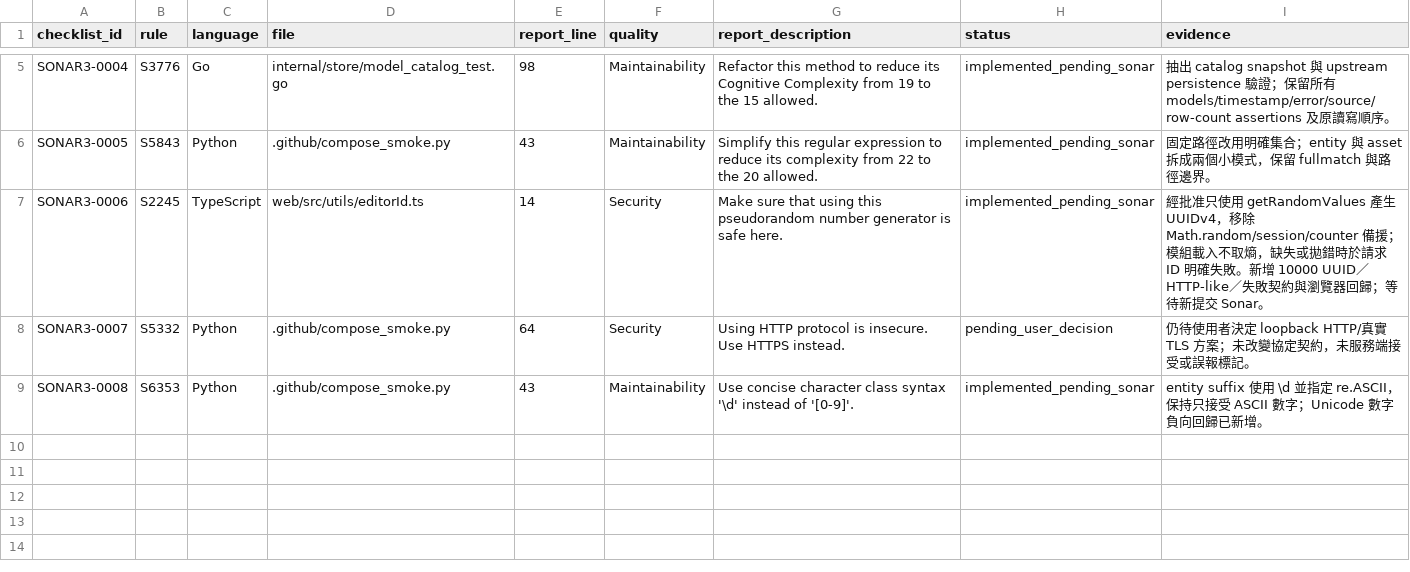
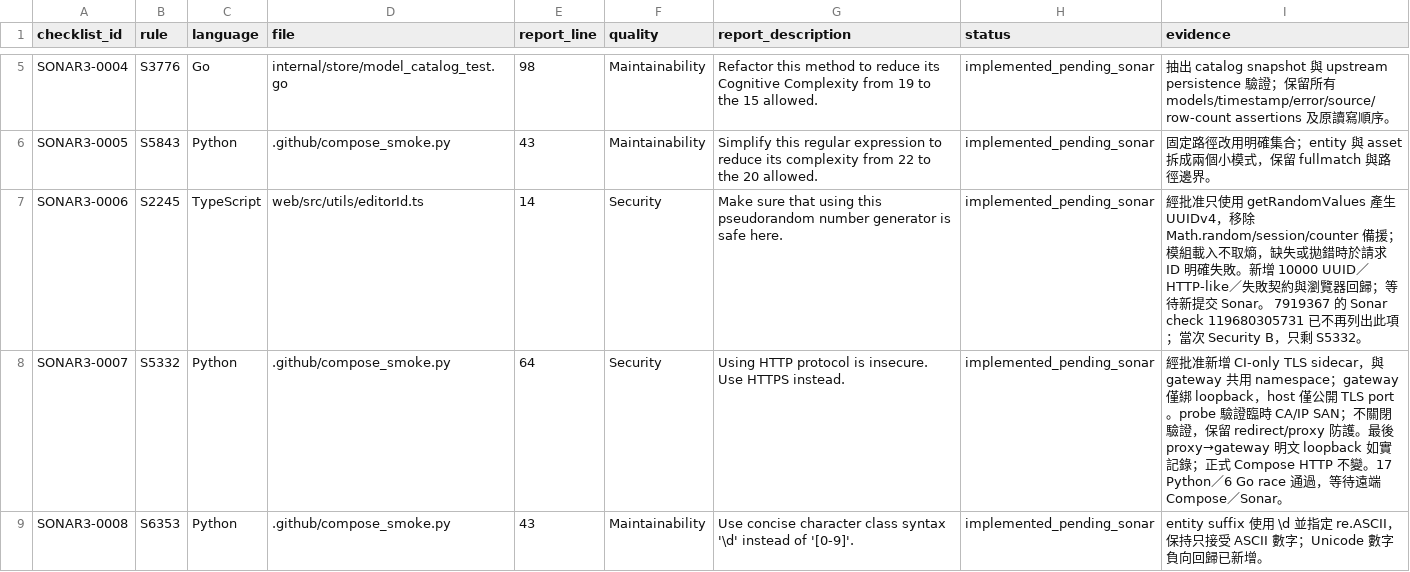
Before and after one commit to LanQin996/Pi-Gateway, a CSV file: docs/sonar-remediation/round2/pr2-followup-findings.csv, drawn as a sheet; only a part is shown, gaps mark what is left out.

Commit message:
fix(ci): verify smoke probes over disposable namespace-local TLS
Preserve product HTTP support; pin the proxy upstream to private loopback.
Require per-run CA/IP verification and validate Compose network/port isolation.
Retain persistence contracts and add trust, expiry, redirect and config tests.

```diff
--- a/docs/sonar-remediation/round2/pr2-followup-findings.csv
+++ b/docs/sonar-remediation/round2/pr2-followup-findings.csv
@@ -6,4 +6,4 @@ SONAR3-0004,S3776,Go,internal/store/model_catalog_test.go,98,Maintainability,Ref
 SONAR3-0005,S5843,Python,.github/compose_smoke.py,43,Maintainability,Simplify this regular expression to reduce its complexity from 22 to the 20 allowed.,implemented_pending_sonar,固定路徑改用明確集合；entity 與 asset 拆成兩個小模式，保留 fullmatch 與路徑邊界。
-SONAR3-0006,S2245,TypeScript,web/src/utils/editorId.ts,14,Security,Make sure that using this pseudorandom number generator is safe here.,implemented_pending_sonar,經批准只使用 getRandomValues 產生 UUIDv4，移除 Math.random/session/counter 備援；模組載入不取熵，缺失或拋錯時於請求 ID 明確失敗。新增 10000 UUID／HTTP-like／失敗契約與瀏覽器回歸；等待新提交 Sonar。
-SONAR3-0007,S5332,Python,.github/compose_smoke.py,64,Security,Using HTTP protocol is insecure. Use HTTPS instead.,pending_user_decision,仍待使用者決定 loopback HTTP/真實 TLS 方案；未改變協定契約，未服務端接受或誤報標記。
+SONAR3-0006,S2245,TypeScript,web/src/utils/editorId.ts,14,Security,Make sure that using this pseudorandom number generator is safe here.,implemented_pending_sonar,經批准只使用 getRandomValues 產生 UUIDv4，移除 Math.random/session/counter 備援；模組載入不取熵，缺失或拋錯時於請求 ID 明確失敗。新增 10000 UUID／HTTP-like／失敗契約與瀏覽器回歸；等待新提交 Sonar。 7919367 的 Sonar check 119680305731 已不再列出此項；當次 Security B，只剩 S5332。
+SONAR3-0007,S5332,Python,.github/compose_smoke.py,64,Security,Using HTTP protocol is insecure. Use HTTPS instead.,implemented_pending_sonar,經批准新增 CI-only TLS sidecar，與 gateway 共用 namespace；gateway 僅綁 loopback，host 僅公開 TLS port。probe 驗證臨時 CA/IP SAN；不關閉驗證，保留 redirect/proxy 防護。最後 proxy→gateway 明文 loopback 如實記錄；正式 Compose HTTP 不變。17 Python／6 Go race 通過，等待遠端 Compose／Sonar。
 SONAR3-0008,S6353,Python,.github/compose_smoke.py,43,Maintainability,Use concise character class syntax '\d' instead of '[0-9]'.,implemented_pending_sonar,entity suffix 使用 \d 並指定 re.ASCII，保持只接受 ASCII 數字；Unicode 數字負向回歸已新增。
```
Also changed, not shown: 9 other files.
